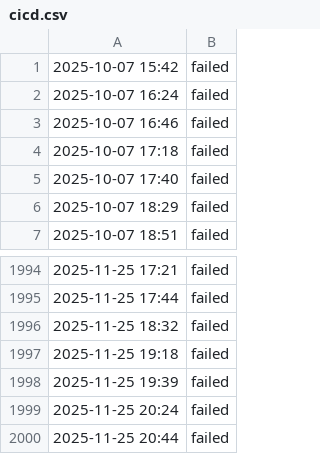
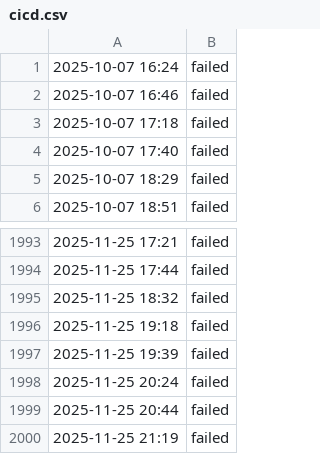
Before and after one commit to aryan4859/ForgeMonitor, a CSV file: content/logs/cicd.csv, drawn as a sheet; only a part is shown, gaps mark what is left out; removed rows and columns are numbered as before the commit, all else as after; the diff names each change by its address in the sheet, - before the commit and + after, or states it on an @@ line.

```diff
--- a/content/logs/cicd.csv
+++ b/content/logs/cicd.csv
-row 1: 2025-10-07 15:42 | failed
+row 2000: 2025-11-25 21:19 | failed
```
Also changed, not shown: content/logs/api.csv, content/logs/challenge.csv, 4 other files.
